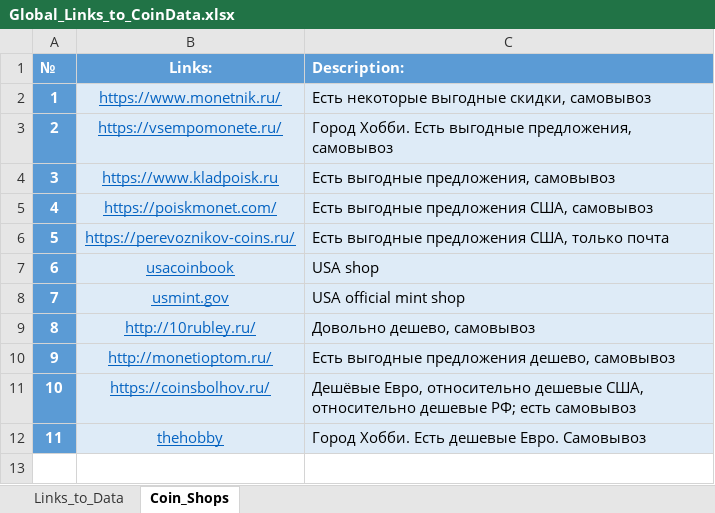
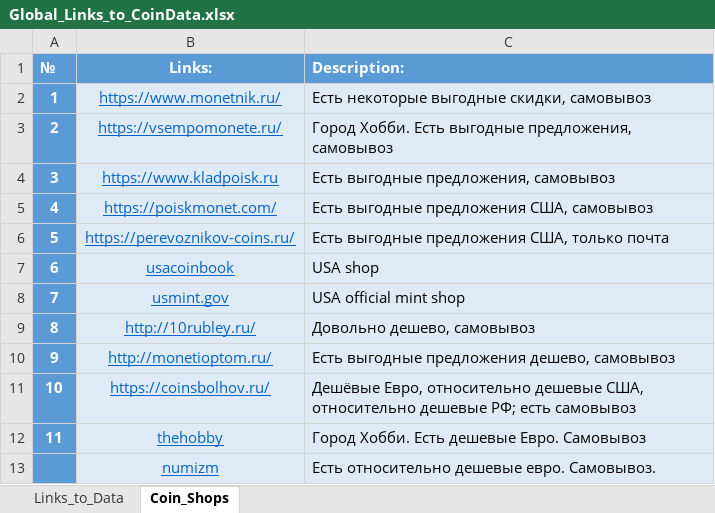
Before and after one commit to DartAlexator/CoinCollection, an Excel workbook: Info/Global_Links_to_CoinData.xlsx, sheet Coin_Shops, drawn as a sheet; values as stored, in another font and other column widths than the file's, no borders; table styles not drawn; the diff names each change by its address in the sheet, - before the commit and + after, or states it on an @@ line.

Commit message:
% Добавлен магазин в Data

```diff
--- a/Info/Global_Links_to_CoinData.xlsx (sheet Coin_Shops)
+++ b/Info/Global_Links_to_CoinData.xlsx (sheet Coin_Shops)
+row 13:  | numizm | Есть относительно дешевые евро. Самовывоз.
```
